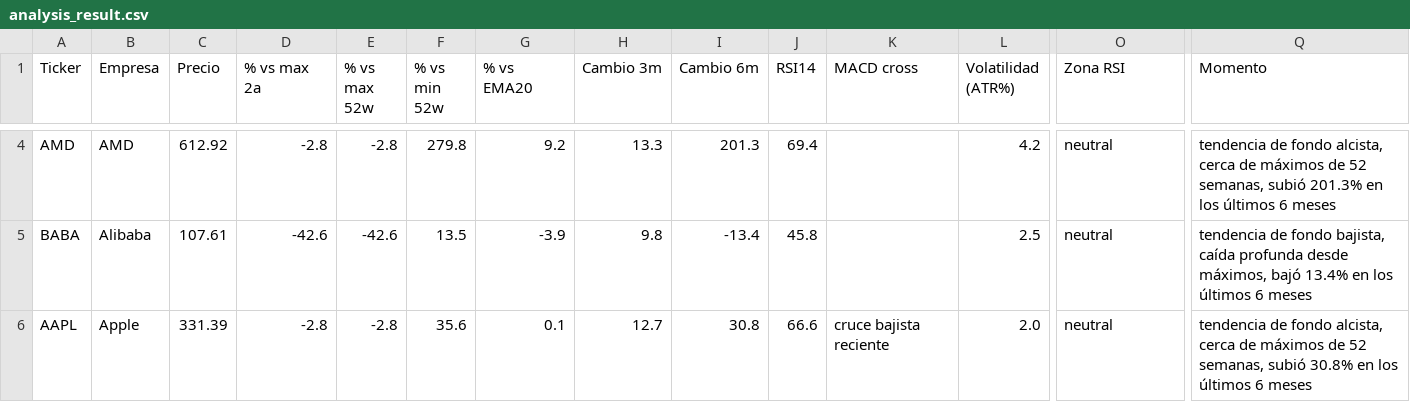
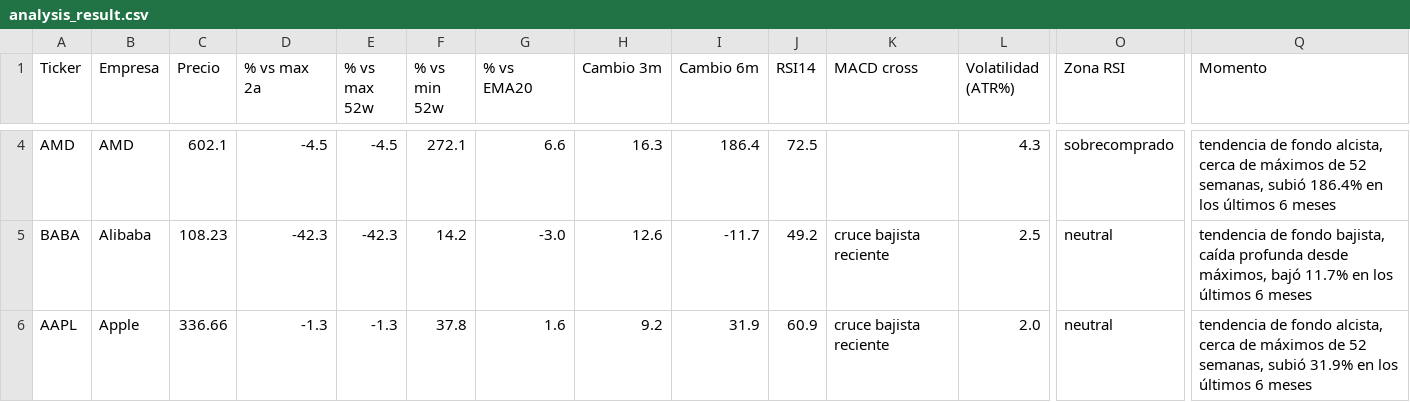
Before and after one commit to marianobuglio/invest-agent, a CSV file: analysis_result.csv, drawn as a sheet; only a part is shown, gaps mark what is left out; the diff covers the shown part only; the diff names each change by its address in the sheet, - before the commit and + after, or states it on an @@ line.

```diff
--- a/analysis_result.csv
+++ b/analysis_result.csv
-C4 (Precio): 612.92
+C4 (Precio): 602.1
-D4 (% vs max 2a): -2.8
+D4 (% vs max 2a): -4.5
-E4 (% vs max 52w): -2.8
+E4 (% vs max 52w): -4.5
-F4 (% vs min 52w): 279.8
+F4 (% vs min 52w): 272.1
-G4 (% vs EMA20): 9.2
+G4 (% vs EMA20): 6.6
-H4 (Cambio 3m): 13.3
+H4 (Cambio 3m): 16.3
-I4 (Cambio 6m): 201.3
+I4 (Cambio 6m): 186.4
-J4 (RSI14): 69.4
+J4 (RSI14): 72.5
-L4 (Volatilidad (ATR%)): 4.2
+L4 (Volatilidad (ATR%)): 4.3
-O4 (Zona RSI): neutral
+O4 (Zona RSI): sobrecomprado
-Q4 (Momento): …semanas, subió 201.3% en los…
+Q4 (Momento): …semanas, subió 186.4% en los…
-C5 (Precio): 107.61
+C5 (Precio): 108.23
-D5 (% vs max 2a): -42.6
+D5 (% vs max 2a): -42.3
-E5 (% vs max 52w): -42.6
+E5 (% vs max 52w): -42.3
-F5 (% vs min 52w): 13.5
+F5 (% vs min 52w): 14.2
-G5 (% vs EMA20): -3.9
+G5 (% vs EMA20): -3.0
-H5 (Cambio 3m): 9.8
+H5 (Cambio 3m): 12.6
-I5 (Cambio 6m): -13.4
+I5 (Cambio 6m): -11.7
-J5 (RSI14): 45.8
+J5 (RSI14): 49.2
-K5 (MACD cross): (empty)
+K5 (MACD cross): cruce bajista reciente
-Q5 (Momento): …máximos, bajó 13.4% en los…
+Q5 (Momento): …máximos, bajó 11.7% en los…
-C6 (Precio): 331.39
+C6 (Precio): 336.66
-D6 (% vs max 2a): -2.8
+D6 (% vs max 2a): -1.3
-E6 (% vs max 52w): -2.8
+E6 (% vs max 52w): -1.3
-F6 (% vs min 52w): 35.6
+F6 (% vs min 52w): 37.8
-G6 (% vs EMA20): 0.1
+G6 (% vs EMA20): 1.6
-H6 (Cambio 3m): 12.7
+H6 (Cambio 3m): 9.2
-I6 (Cambio 6m): 30.8
+I6 (Cambio 6m): 31.9
-J6 (RSI14): 66.6
+J6 (RSI14): 60.9
-Q6 (Momento): …semanas, subió 30.8% en los…
+Q6 (Momento): …semanas, subió 31.9% en los…
```
Also changed, not shown: 85 edited cells elsewhere in this file, state_previous_run.csv, 3 other files.
